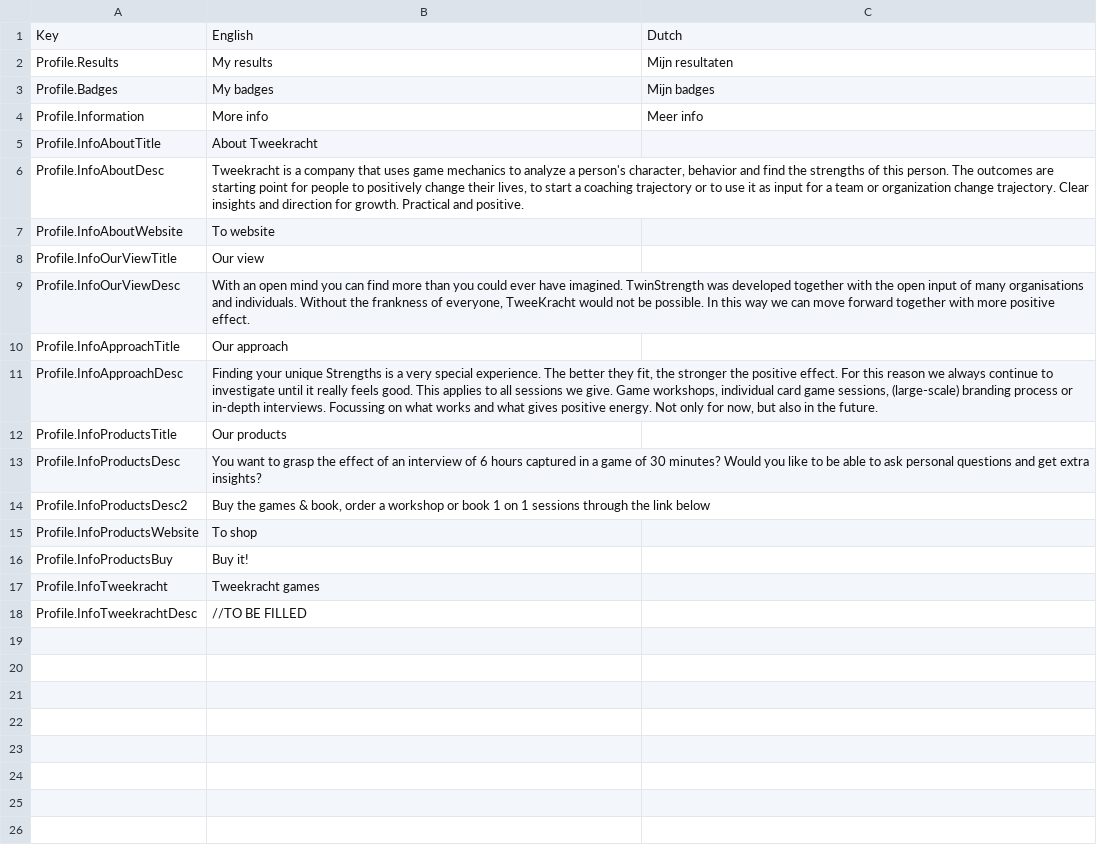
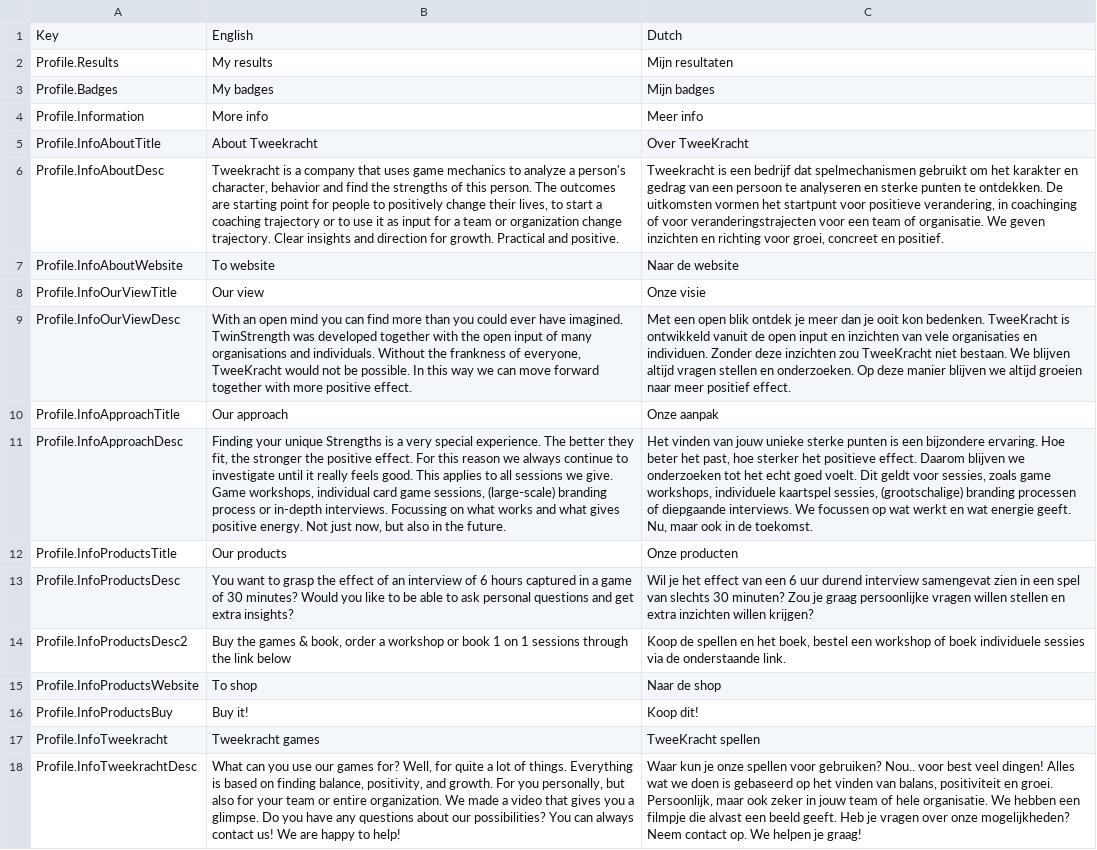
Before and after one commit to guitartrick33/tweekracht, a CSV file: Assets/Localization/Resources/Localization/Profile.csv, drawn as a sheet; the diff names each change by its address in the sheet, - before the commit and + after, or states it on an @@ line.

```diff
--- a/Assets/Localization/Resources/Localization/Profile.csv
+++ b/Assets/Localization/Resources/Localization/Profile.csv
-C5: (empty)
+C5: Over TweeKracht
-C6: (empty)
+C6: Tweekracht is een bedrijf dat spelmechanismen gebruikt om het karakter en gedrag van een persoon te analyseren en sterke punten te ontdekken. De uitkomsten vormen het startpunt voor positieve verandering, in coachinging of voor veranderingstrajecten voor een team of organisatie. We geven inzichten en richting voor groei, concreet en positief.
-C7: (empty)
+C7: Naar de website
-C8: (empty)
+C8: Onze visie
-C9: (empty)
+C9: Met een open blik ontdek je meer dan je ooit kon bedenken. TweeKracht is ontwikkeld vanuit de open input en inzichten van vele organisaties en individuen. Zonder deze inzichten zou TweeKracht niet bestaan. We blijven altijd vragen stellen en onderzoeken. Op deze manier blijven we altijd groeien naar meer positief effect.
-C10: (empty)
+C10: Onze aanpak
-B11: …energy. Not only for now, but…
+B11: …energy. Not just now, but…
-C11: (empty)
+C11: Het vinden van jouw unieke sterke punten is een bijzondere ervaring. Hoe beter het past, hoe sterker het positieve effect. Daarom blijven we onderzoeken tot het echt goed voelt. Dit geldt voor sessies, zoals game workshops, individuele kaartspel sessies, (grootschalige) branding processen of diepgaande interviews. We focussen op wat werkt en wat energie geeft. Nu, maar ook in de toekomst.
-C12: (empty)
+C12: Onze producten
-C13: (empty)
+C13: Wil je het effect van een 6 uur durend interview samengevat zien in een spel van slechts 30 minuten? Zou je graag persoonlijke vragen willen stellen en extra inzichten willen krijgen?
-C14: (empty)
+C14: Koop de spellen en het boek, bestel een workshop of boek individuele sessies via de onderstaande link.
-C15: (empty)
+C15: Naar de shop
-C16: (empty)
+C16: Koop dit!
-C17: (empty)
+C17: TweeKracht spellen
-B18: //TO BE FILLED
+B18: What can you use our games for? Well, for quite a lot of things. Everything is based on finding balance, positivity, and growth. For you personally, but also for your team or entire organization. We made a video that gives you a glimpse. Do you have any questions about our possibilities? You can always contact us! We are happy to help!
-C18: (empty)
+C18: Waar kun je onze spellen voor gebruiken? Nou.. voor best veel dingen! Alles wat we doen is gebaseerd op het vinden van balans, positiviteit en groei. Persoonlijk, maar ook zeker in jouw team of hele organisatie. We hebben een filmpje die alvast een beeld geeft. Heb je vragen over onze mogelijkheden? Neem contact op. We helpen je graag!
```
Also changed, not shown: Assets/Localization/Resources/Localization/Menu.csv, 46 other files.
